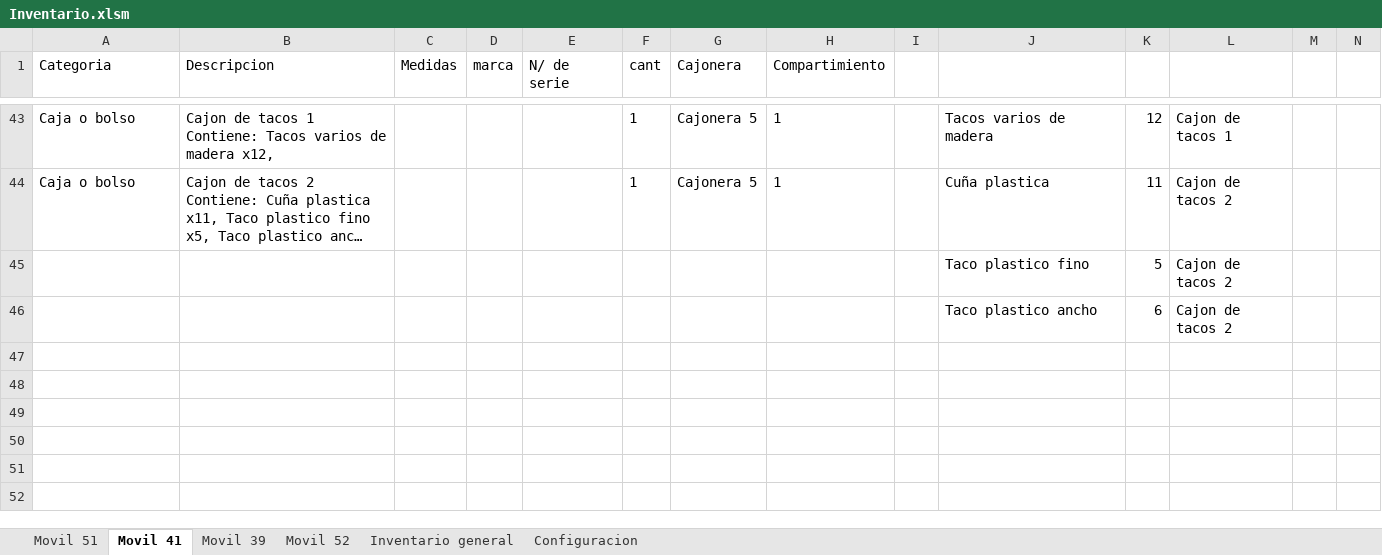
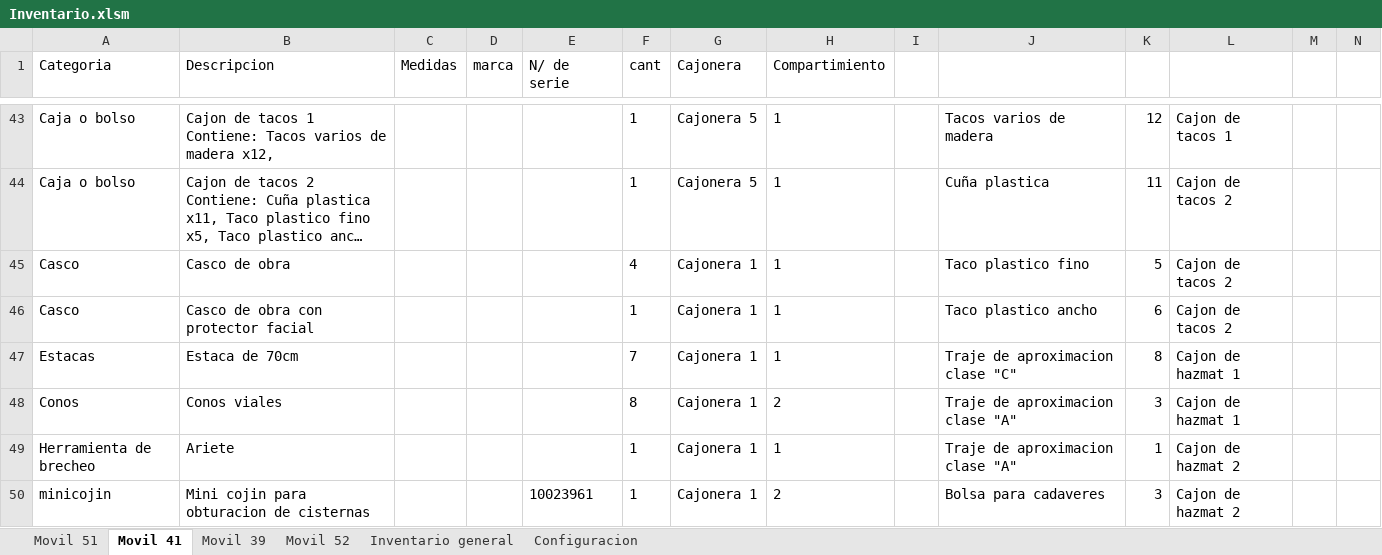
Before and after one commit to martov1/inventarioBros, an Excel workbook: Inventario.xlsm, sheet Movil 41, drawn as a sheet; only a part is shown, gaps mark what is left out; long unchanged cells end in …; values as stored, in another font and other column widths than the file's, no borders; table styles not drawn; removed rows and columns are numbered as before the commit, all else as after; rows hold the shown columns only; the diff covers the shown part only; the diff names each change by its address in the sheet, - before the commit and + after, or states it on an @@ line.

Commit message:
Se carga cajonera 1 M 41

```diff
--- a/Inventario.xlsm (sheet Movil 41)
+++ b/Inventario.xlsm (sheet Movil 41)
-row 45:  |  |  |  |  |  |  |  |  | Taco plastico fino | 5 | Cajon de tacos 2
-row 46:  |  |  |  |  |  |  |  |  | Taco plastico ancho | 6 | Cajon de tacos 2
+row 45: Casco | Casco de obra |  |  |  | 4 | Cajonera 1 | 1 |  | Taco plastico fino | 5 | Cajon de tacos 2
+row 46: Casco | Casco de obra con protector facial |  |  |  | 1 | Cajonera 1 | 1 |  | Taco plastico ancho | 6 | Cajon de tacos 2
+row 47: Estacas | Estaca de 70cm |  |  |  | 7 | Cajonera 1 | 1 |  | Traje de aproximacion clase "C" | 8 | Cajon de hazmat 1
+row 48: Conos | Conos viales |  |  |  | 8 | Cajonera 1 | 2 |  | Traje de aproximacion clase "A" | 3 | Cajon de hazmat 1
+row 49: Herramienta de brecheo | Ariete |  |  |  | 1 | Cajonera 1 | 1 |  | Traje de aproximacion clase "A" | 1 | Cajon de hazmat 2
+row 50: minicojin | Mini cojin para obturacion de cisternas |  |  | 10023961 | 1 | Cajonera 1 | 2 |  | Bolsa para cadaveres | 3 | Cajon de hazmat 2
```
Also changed, not shown: 21 added rows and 9 edited cells elsewhere in this sheet, sheet Configuracion.
